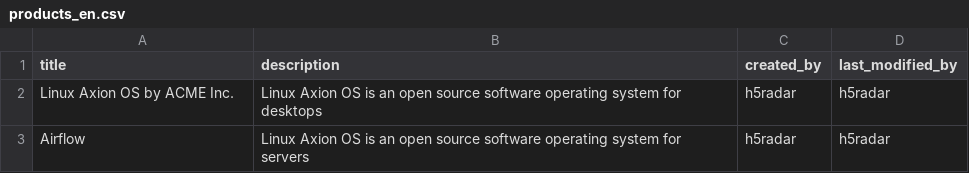
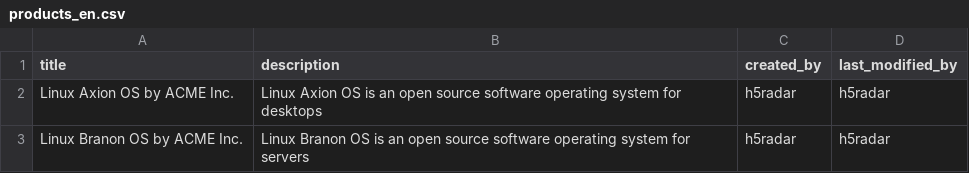
Before and after one commit to h5radar/radar, a CSV file: src/main/resources/database/data/products_en.csv, drawn as a sheet.

Commit message:
The name of os has been changed

```diff
--- a/src/main/resources/database/data/products_en.csv
+++ b/src/main/resources/database/data/products_en.csv
@@ -2,2 +2,2 @@ title|description|created_by|last_modified_by
 Linux Axion OS by ACME Inc.|Linux Axion OS is an open source software operating system for desktops|h5radar|h5radar
-Airflow|Linux Axion OS is an open source software operating system for servers|h5radar|h5radar
+Linux Branon OS by ACME Inc.|Linux Branon OS is an open source software operating system for servers|h5radar|h5radar
```
